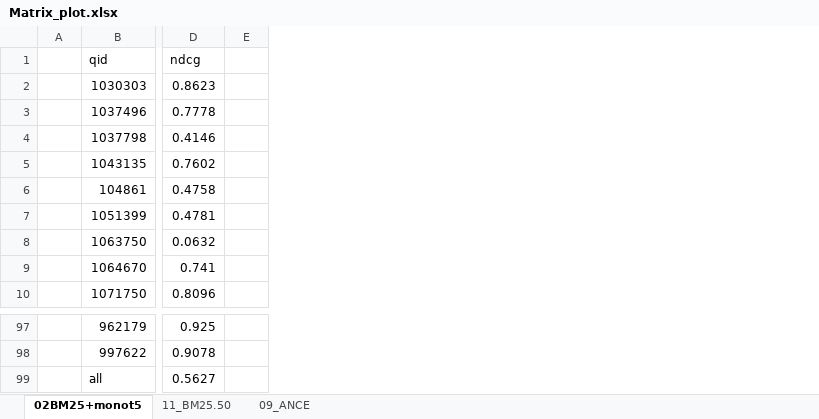
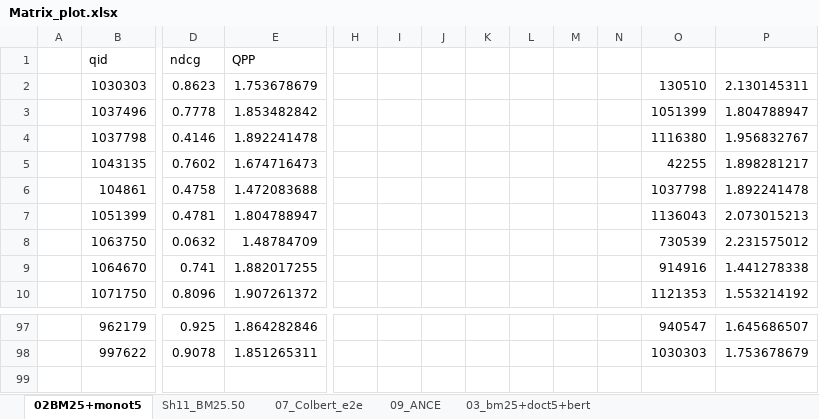
Before and after one commit to smilingashutosh/qpp-eval-new, an Excel workbook: duot5/Matrix_plot.xlsx, sheet 02BM25+monot5, drawn as a sheet; only a part is shown, gaps mark what is left out; values as stored, in another font and other column widths than the file's, no borders; removed rows and columns are numbered as before the commit, all else as after; rows hold the shown columns only; the diff names each change by its address in the sheet, - before the commit and + after, or states it on an @@ line.

```diff
--- a/duot5/Matrix_plot.xlsx (sheet 02BM25+monot5)
+++ b/duot5/Matrix_plot.xlsx (sheet 02BM25+monot5)
-sheet tab: 11_BM25.50
+sheet tab: Sh11_BM25.50
+sheet tab: 07_Colbert_e2e
+sheet tab: 03_bm25+doct5+bert
-column E, empty
+column E, rows 1-10: QPP | 1.753678679 | 1.853482842 | 1.892241478 | 1.674716473 | 1.472083688 | 1.804788947 | 1.48784709 | 1.882017255 | 1.907261372; rows 97-98: 1.864282846 | 1.851265311
+column H, empty
+column I, empty
+column J, empty
+column K, empty
+column L, empty
+column M, empty
+column N, empty
+column O, rows 2-10: 130510 | 1051399 | 1116380 | 42255 | 1037798 | 1136043 | 730539 | 914916 | 1121353; rows 97-98: 940547 | 1030303
+column P, rows 2-10: 2.130145311 | 1.804788947 | 1.956832767 | 1.898281217 | 1.892241478 | 2.073015213 | 2.231575012 | 1.441278338 | 1.553214192; rows 97-98: 1.645686507 | 1.753678679
-row 99:  | all | 0.5627
```
Also changed, not shown: 1 other file.
